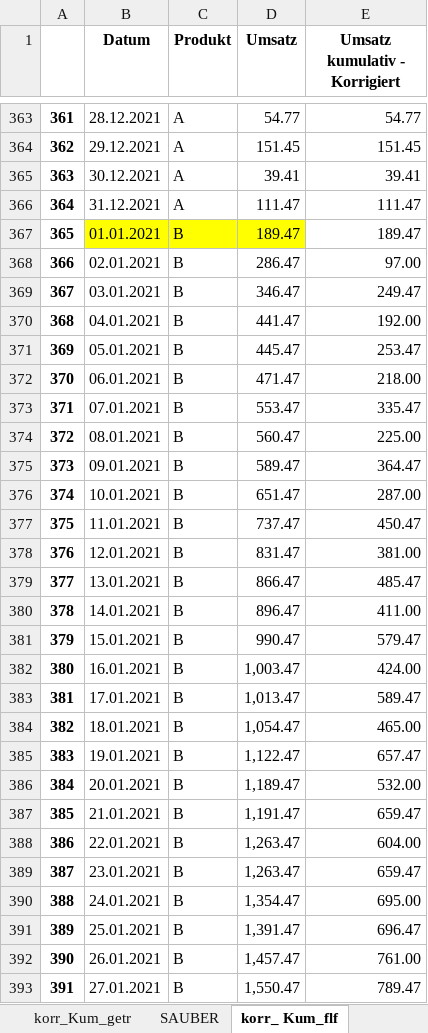
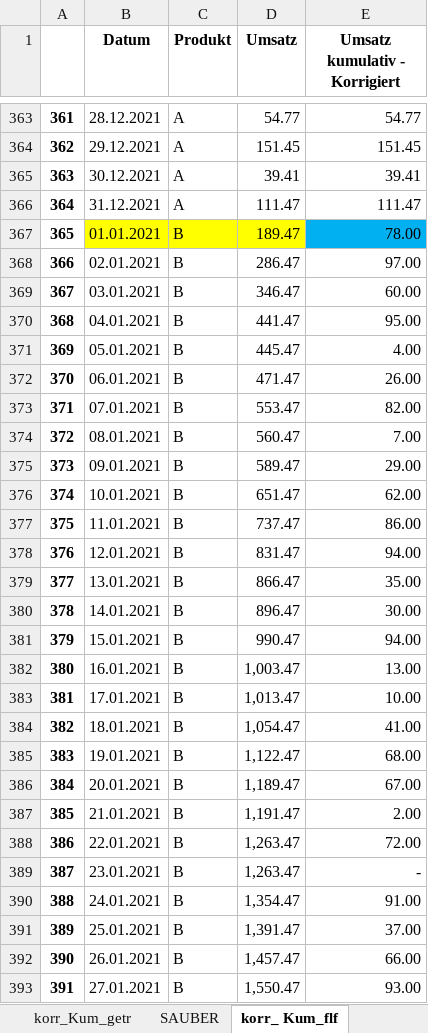
Before and after one commit to asia-DataCraft/El_Puente_interaktiv, an Excel workbook: Daten_eu_sauber.xlsx, sheet korr_ Kum_flf, drawn as a sheet; only a part is shown, gaps mark what is left out; values as stored, in another font and other column widths than the file's, no borders; the diff covers the shown part only; the diff names each change by its address in the sheet, - before the commit and + after, or states it on an @@ line.

```diff
--- a/Daten_eu_sauber.xlsx (sheet korr_ Kum_flf)
+++ b/Daten_eu_sauber.xlsx (sheet korr_ Kum_flf)
-E367 (Umsatz kumulativ - Korrigiert): 189.47
+E367 (Umsatz kumulativ - Korrigiert): 78.00
-E367 fill: none
+E367 fill: #00B0F0
-E369 (Umsatz kumulativ - Korrigiert): 249.47
+E369 (Umsatz kumulativ - Korrigiert): 60.00
-E370 (Umsatz kumulativ - Korrigiert): 192.00
+E370 (Umsatz kumulativ - Korrigiert): 95.00
-E371 (Umsatz kumulativ - Korrigiert): 253.47
+E371 (Umsatz kumulativ - Korrigiert): 4.00
-E372 (Umsatz kumulativ - Korrigiert): 218.00
+E372 (Umsatz kumulativ - Korrigiert): 26.00
-E373 (Umsatz kumulativ - Korrigiert): 335.47
+E373 (Umsatz kumulativ - Korrigiert): 82.00
-E374 (Umsatz kumulativ - Korrigiert): 225.00
+E374 (Umsatz kumulativ - Korrigiert): 7.00
-E375 (Umsatz kumulativ - Korrigiert): 364.47
+E375 (Umsatz kumulativ - Korrigiert): 29.00
-E376 (Umsatz kumulativ - Korrigiert): 287.00
+E376 (Umsatz kumulativ - Korrigiert): 62.00
-E377 (Umsatz kumulativ - Korrigiert): 450.47
+E377 (Umsatz kumulativ - Korrigiert): 86.00
-E378 (Umsatz kumulativ - Korrigiert): 381.00
+E378 (Umsatz kumulativ - Korrigiert): 94.00
-E379 (Umsatz kumulativ - Korrigiert): 485.47
+E379 (Umsatz kumulativ - Korrigiert): 35.00
-E380 (Umsatz kumulativ - Korrigiert): 411.00
+E380 (Umsatz kumulativ - Korrigiert): 30.00
-E381 (Umsatz kumulativ - Korrigiert): 579.47
+E381 (Umsatz kumulativ - Korrigiert): 94.00
-E382 (Umsatz kumulativ - Korrigiert): 424.00
+E382 (Umsatz kumulativ - Korrigiert): 13.00
-E383 (Umsatz kumulativ - Korrigiert): 589.47
+E383 (Umsatz kumulativ - Korrigiert): 10.00
-E384 (Umsatz kumulativ - Korrigiert): 465.00
+E384 (Umsatz kumulativ - Korrigiert): 41.00
-E385 (Umsatz kumulativ - Korrigiert): 657.47
+E385 (Umsatz kumulativ - Korrigiert): 68.00
-E386 (Umsatz kumulativ - Korrigiert): 532.00
+E386 (Umsatz kumulativ - Korrigiert): 67.00
-E387 (Umsatz kumulativ - Korrigiert): 659.47
+E387 (Umsatz kumulativ - Korrigiert): 2.00
-E388 (Umsatz kumulativ - Korrigiert): 604.00
+E388 (Umsatz kumulativ - Korrigiert): 72.00
-E389 (Umsatz kumulativ - Korrigiert): 659.47
+E389 (Umsatz kumulativ - Korrigiert): -
-E390 (Umsatz kumulativ - Korrigiert): 695.00
+E390 (Umsatz kumulativ - Korrigiert): 91.00
-E391 (Umsatz kumulativ - Korrigiert): 696.47
+E391 (Umsatz kumulativ - Korrigiert): 37.00
-E392 (Umsatz kumulativ - Korrigiert): 761.00
+E392 (Umsatz kumulativ - Korrigiert): 66.00
-E393 (Umsatz kumulativ - Korrigiert): 789.47
+E393 (Umsatz kumulativ - Korrigiert): 93.00
```
Also changed, not shown: 703 edited cells elsewhere in this sheet, sheet SAUBER, sheet Entscheidung, formulas that keep their value, El_Puente.xlsx, Shop_eu.xlsx, 22 other files.
